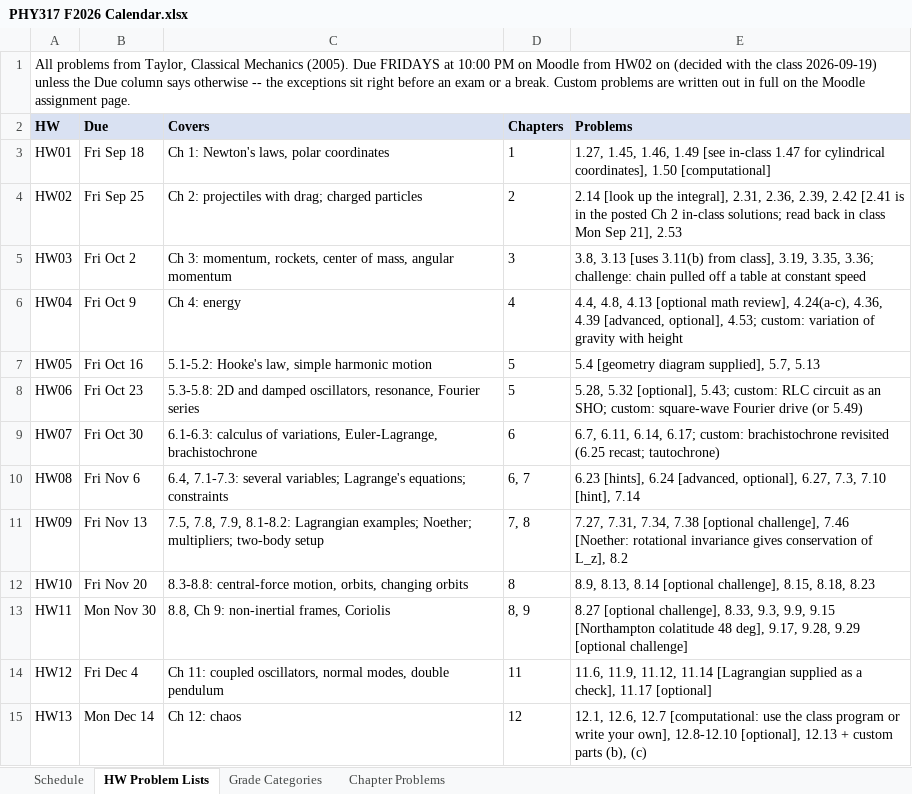
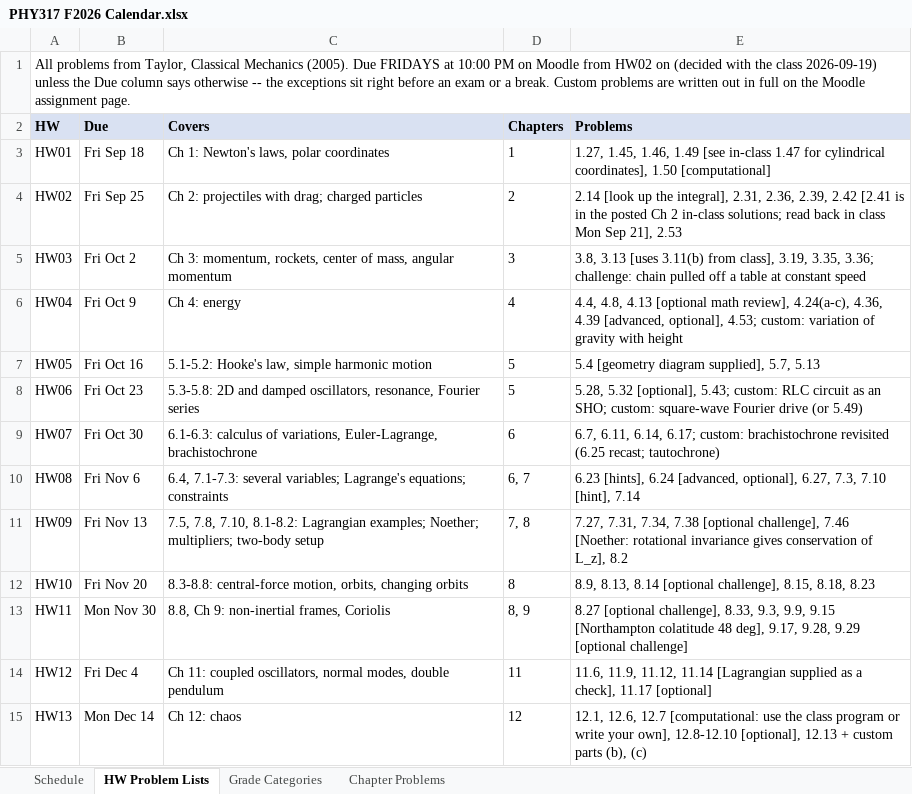
Before and after one commit to mglerner/ClassicalMechanics, an Excel workbook: SyllabusAndFirstDay/2026/PHY317 F2026 Calendar.xlsx, sheet HW Problem Lists, drawn as a sheet; values as stored, in another font and other column widths than the file's, no borders; the diff names each change by its address in the sheet, - before the commit and + after, or states it on an @@ line.

```diff
--- a/SyllabusAndFirstDay/2026/PHY317 F2026 Calendar.xlsx (sheet HW Problem Lists)
+++ b/SyllabusAndFirstDay/2026/PHY317 F2026 Calendar.xlsx (sheet HW Problem Lists)
-C11 (Covers): 7.5, 7.8, 7.9, 8.1-8.2: Lagrangian…
+C11 (Covers): 7.5, 7.8, 7.10, 8.1-8.2: Lagrangian…
```
Also changed, not shown: sheet Schedule, 8 other files.
